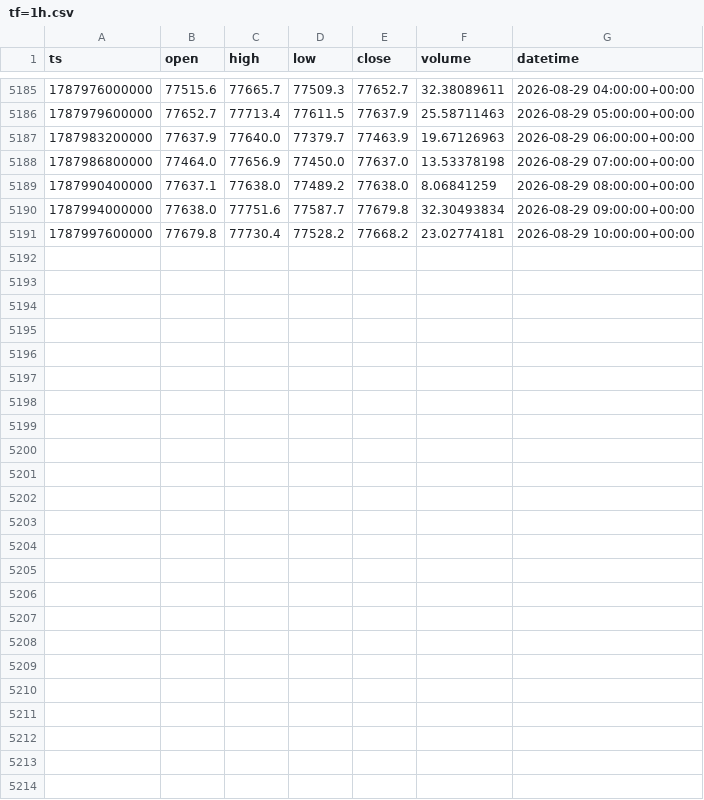
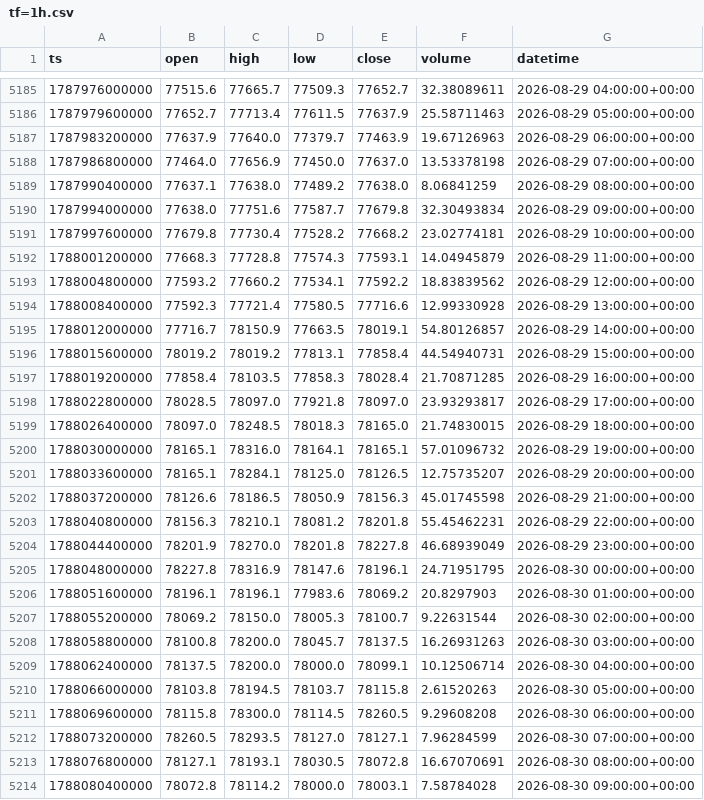
Before and after one commit to jclamUW/allmind, a CSV file: property/candles/BTC-USD/tf=1h.csv, drawn as a sheet; only a part is shown, gaps mark what is left out.

```diff
--- a/property/candles/BTC-USD/tf=1h.csv
+++ b/property/candles/BTC-USD/tf=1h.csv
@@ -5191 +5191,24 @@ ts,open,high,low,close,volume,datetime
 1787997600000,77679.8,77730.4,77528.2,77668.2,23.02774181,2026-08-29 10:00:00+00:00
+1788001200000,77668.3,77728.8,77574.3,77593.1,14.04945879,2026-08-29 11:00:00+00:00
+1788004800000,77593.2,77660.2,77534.1,77592.2,18.83839562,2026-08-29 12:00:00+00:00
+1788008400000,77592.3,77721.4,77580.5,77716.6,12.99330928,2026-08-29 13:00:00+00:00
+1788012000000,77716.7,78150.9,77663.5,78019.1,54.80126857,2026-08-29 14:00:00+00:00
+1788015600000,78019.2,78019.2,77813.1,77858.4,44.54940731,2026-08-29 15:00:00+00:00
+1788019200000,77858.4,78103.5,77858.3,78028.4,21.70871285,2026-08-29 16:00:00+00:00
+1788022800000,78028.5,78097.0,77921.8,78097.0,23.93293817,2026-08-29 17:00:00+00:00
+1788026400000,78097.0,78248.5,78018.3,78165.0,21.74830015,2026-08-29 18:00:00+00:00
+1788030000000,78165.1,78316.0,78164.1,78165.1,57.01096732,2026-08-29 19:00:00+00:00
+1788033600000,78165.1,78284.1,78125.0,78126.5,12.75735207,2026-08-29 20:00:00+00:00
+1788037200000,78126.6,78186.5,78050.9,78156.3,45.01745598,2026-08-29 21:00:00+00:00
+1788040800000,78156.3,78210.1,78081.2,78201.8,55.45462231,2026-08-29 22:00:00+00:00
+1788044400000,78201.9,78270.0,78201.8,78227.8,46.68939049,2026-08-29 23:00:00+00:00
+1788048000000,78227.8,78316.9,78147.6,78196.1,24.71951795,2026-08-30 00:00:00+00:00
+1788051600000,78196.1,78196.1,77983.6,78069.2,20.8297903,2026-08-30 01:00:00+00:00
+1788055200000,78069.2,78150.0,78005.3,78100.7,9.22631544,2026-08-30 02:00:00+00:00
+1788058800000,78100.8,78200.0,78045.7,78137.5,16.26931263,2026-08-30 03:00:00+00:00
+1788062400000,78137.5,78200.0,78000.0,78099.1,10.12506714,2026-08-30 04:00:00+00:00
+1788066000000,78103.8,78194.5,78103.7,78115.8,2.61520263,2026-08-30 05:00:00+00:00
+1788069600000,78115.8,78300.0,78114.5,78260.5,9.29608208,2026-08-30 06:00:00+00:00
+1788073200000,78260.5,78293.5,78127.0,78127.1,7.96284599,2026-08-30 07:00:00+00:00
+1788076800000,78127.1,78193.1,78030.5,78072.8,16.67070691,2026-08-30 08:00:00+00:00
+1788080400000,78072.8,78114.2,78000.0,78003.1,7.58784028,2026-08-30 09:00:00+00:00
```
Also changed, not shown: property/candles/BTC-USD/tf=30m.csv, property/candles/ETH-USD/tf=1h.csv, 22 other files.
